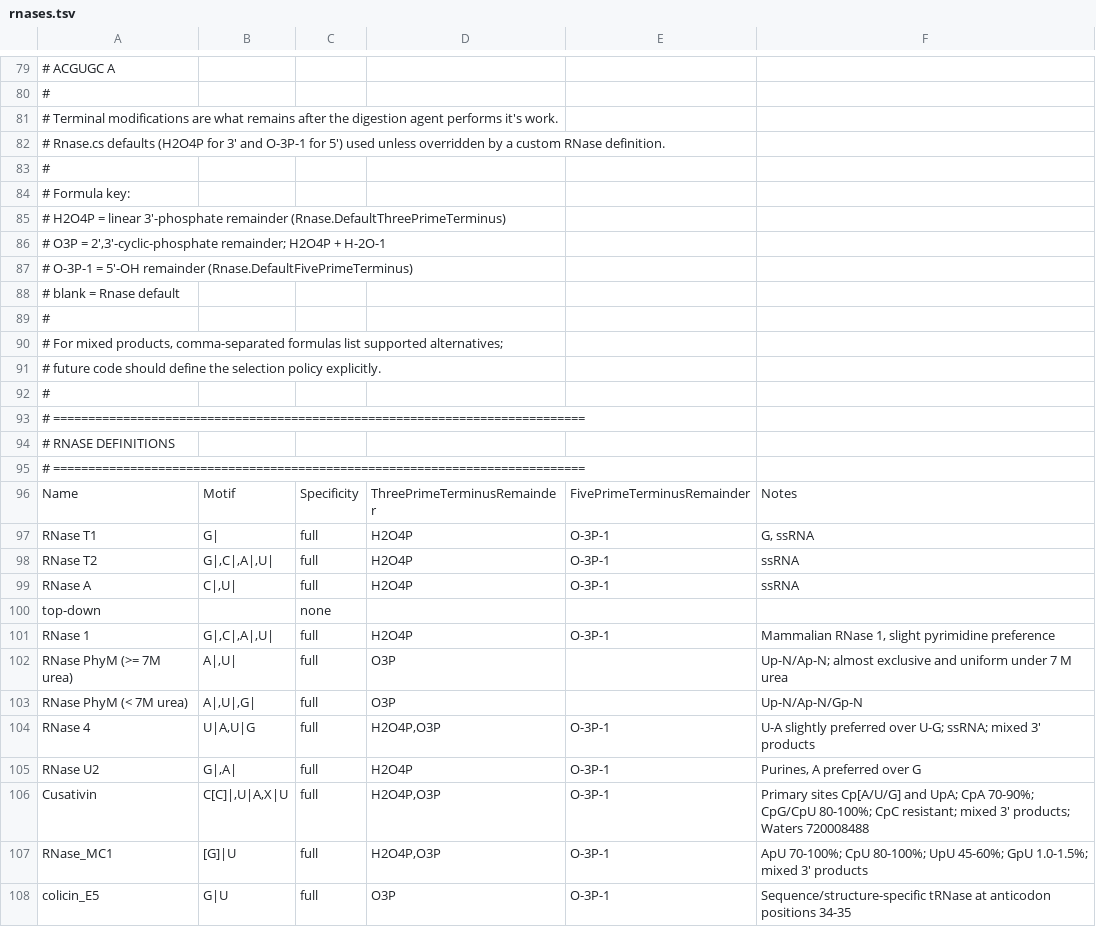
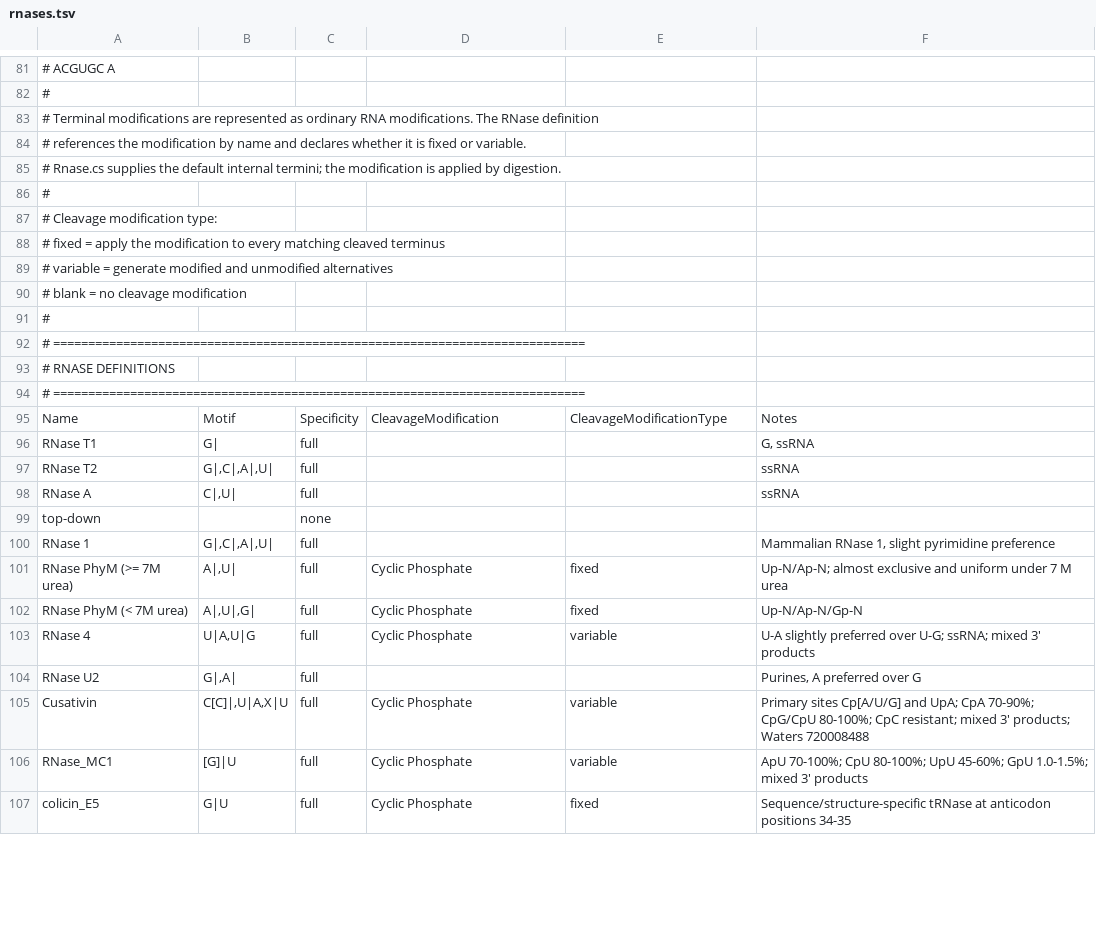
Before and after one commit to smith-chem-wisc/mzLib, a TSV file: mzLib/Transcriptomics/Digestion/rnases.tsv, drawn as a sheet; only a part is shown, gaps mark what is left out; the diff covers the shown part only.

Commit message:
Load RNase cleavage modifications by name

```diff
--- a/mzLib/Transcriptomics/Digestion/rnases.tsv
+++ b/mzLib/Transcriptomics/Digestion/rnases.tsv
@@ -80,13 +82,10 @@
 #
-# Terminal modifications are what remains after the digestion agent performs it's work.
-# Rnase.cs defaults (H2O4P for 3' and O-3P-1 for 5') used unless overridden by a custom RNase definition.
+# Terminal modifications are represented as ordinary RNA modifications. The RNase definition
+# references the modification by name and declares whether it is fixed or variable.
+# Rnase.cs supplies the default internal termini; the modification is applied by digestion.
 #
-# Formula key:
-#   H2O4P  = linear 3'-phosphate remainder (Rnase.DefaultThreePrimeTerminus)
-#   O3P    = 2',3'-cyclic-phosphate remainder; H2O4P + H-2O-1
-#   O-3P-1 = 5'-OH remainder (Rnase.DefaultFivePrimeTerminus)
-#   blank  = Rnase default
-#
-# For mixed products, comma-separated formulas list supported alternatives;
-# future code should define the selection policy explicitly.
+# Cleavage modification type:
+#   fixed    = apply the modification to every matching cleaved terminus
+#   variable = generate modified and unmodified alternatives
+#   blank    = no cleavage modification
 #
@@ -95,14 +94,14 @@
 # ============================================================================		
-Name	Motif	Specificity	ThreePrimeTerminusRemainder	FivePrimeTerminusRemainder	Notes
-RNase T1	G|	full	H2O4P	O-3P-1	G, ssRNA
-RNase T2	G|,C|,A|,U|	full	H2O4P	O-3P-1	ssRNA
-RNase A	C|,U|	full	H2O4P	O-3P-1	ssRNA
+Name	Motif	Specificity	CleavageModification	CleavageModificationType	Notes
+RNase T1	G|	full			G, ssRNA
+RNase T2	G|,C|,A|,U|	full			ssRNA
+RNase A	C|,U|	full			ssRNA
 top-down		none
-RNase 1	G|,C|,A|,U|	full	H2O4P	O-3P-1	Mammalian RNase 1, slight pyrimidine preference
-RNase PhyM (>= 7M urea)	A|,U|	full	O3P		Up-N/Ap-N; almost exclusive and uniform under 7 M urea
-RNase PhyM (< 7M urea)	A|,U|,G|	full	O3P		Up-N/Ap-N/Gp-N
-RNase 4	U|A,U|G	full	H2O4P,O3P	O-3P-1	U-A slightly preferred over U-G; ssRNA; mixed 3' products
-RNase U2	G|,A|	full	H2O4P	O-3P-1	Purines, A preferred over G
-Cusativin	C[C]|,U|A,X|U	full	H2O4P,O3P	O-3P-1	Primary sites Cp[A/U/G] and UpA; CpA 70-90%; CpG/CpU 80-100%; CpC resistant; mixed 3' products; Waters 720008488
-RNase_MC1	[G]|U	full	H2O4P,O3P	O-3P-1	ApU 70-100%; CpU 80-100%; UpU 45-60%; GpU 1.0-1.5%; mixed 3' products
-colicin_E5	G|U	full	O3P	O-3P-1	Sequence/structure-specific tRNase at anticodon positions 34-35
+RNase 1	G|,C|,A|,U|	full			Mammalian RNase 1, slight pyrimidine preference
+RNase PhyM (>= 7M urea)	A|,U|	full	Cyclic Phosphate	fixed	Up-N/Ap-N; almost exclusive and uniform under 7 M urea
+RNase PhyM (< 7M urea)	A|,U|,G|	full	Cyclic Phosphate	fixed	Up-N/Ap-N/Gp-N
+RNase 4	U|A,U|G	full	Cyclic Phosphate	variable	U-A slightly preferred over U-G; ssRNA; mixed 3' products
+RNase U2	G|,A|	full			Purines, A preferred over G
+Cusativin	C[C]|,U|A,X|U	full	Cyclic Phosphate	variable	Primary sites Cp[A/U/G] and UpA; CpA 70-90%; CpG/CpU 80-100%; CpC resistant; mixed 3' products; Waters 720008488
+RNase_MC1	[G]|U	full	Cyclic Phosphate	variable	ApU 70-100%; CpU 80-100%; UpU 45-60%; GpU 1.0-1.5%; mixed 3' products
+colicin_E5	G|U	full	Cyclic Phosphate	fixed	Sequence/structure-specific tRNase at anticodon positions 34-35
```
Also changed, not shown: 2 added rows and 12 edited cells elsewhere in this file, 2 other files.
